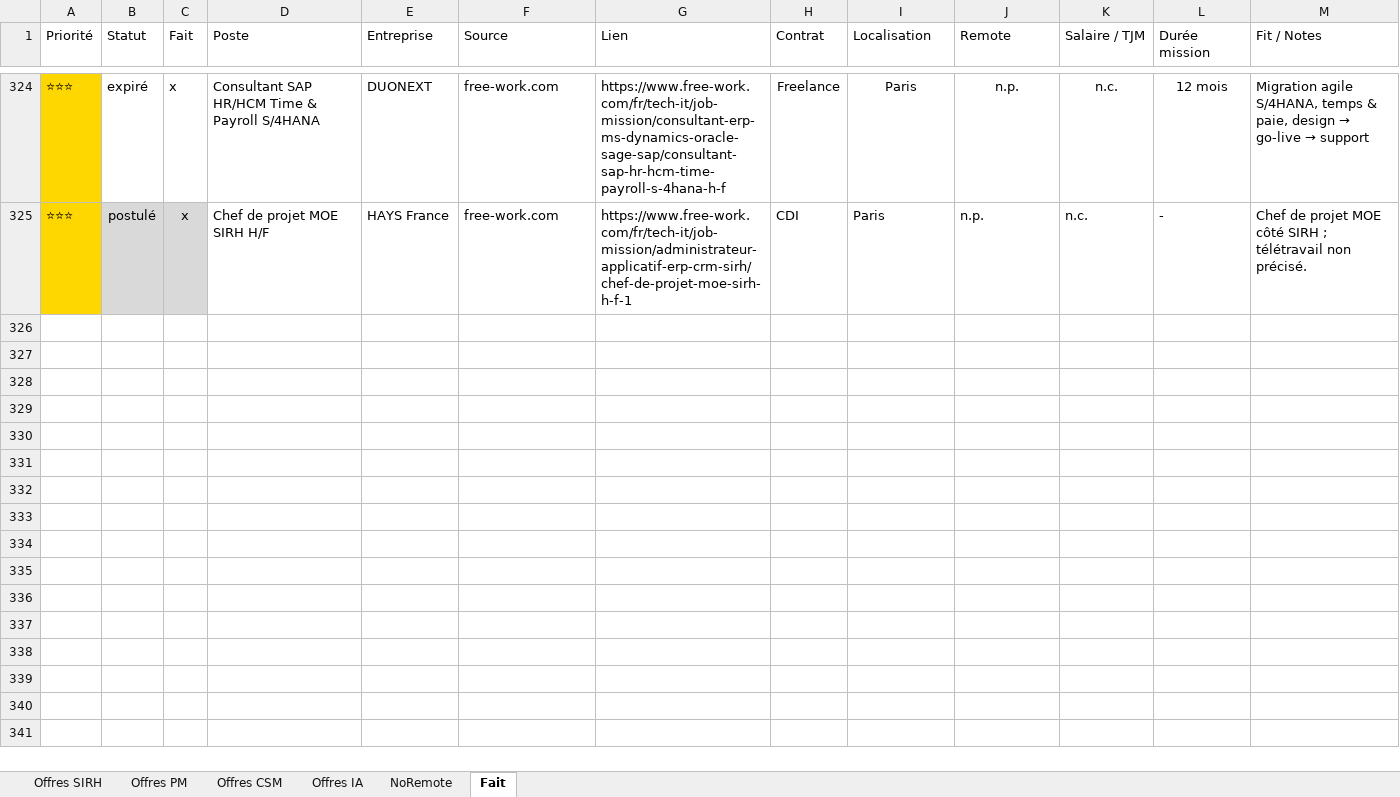
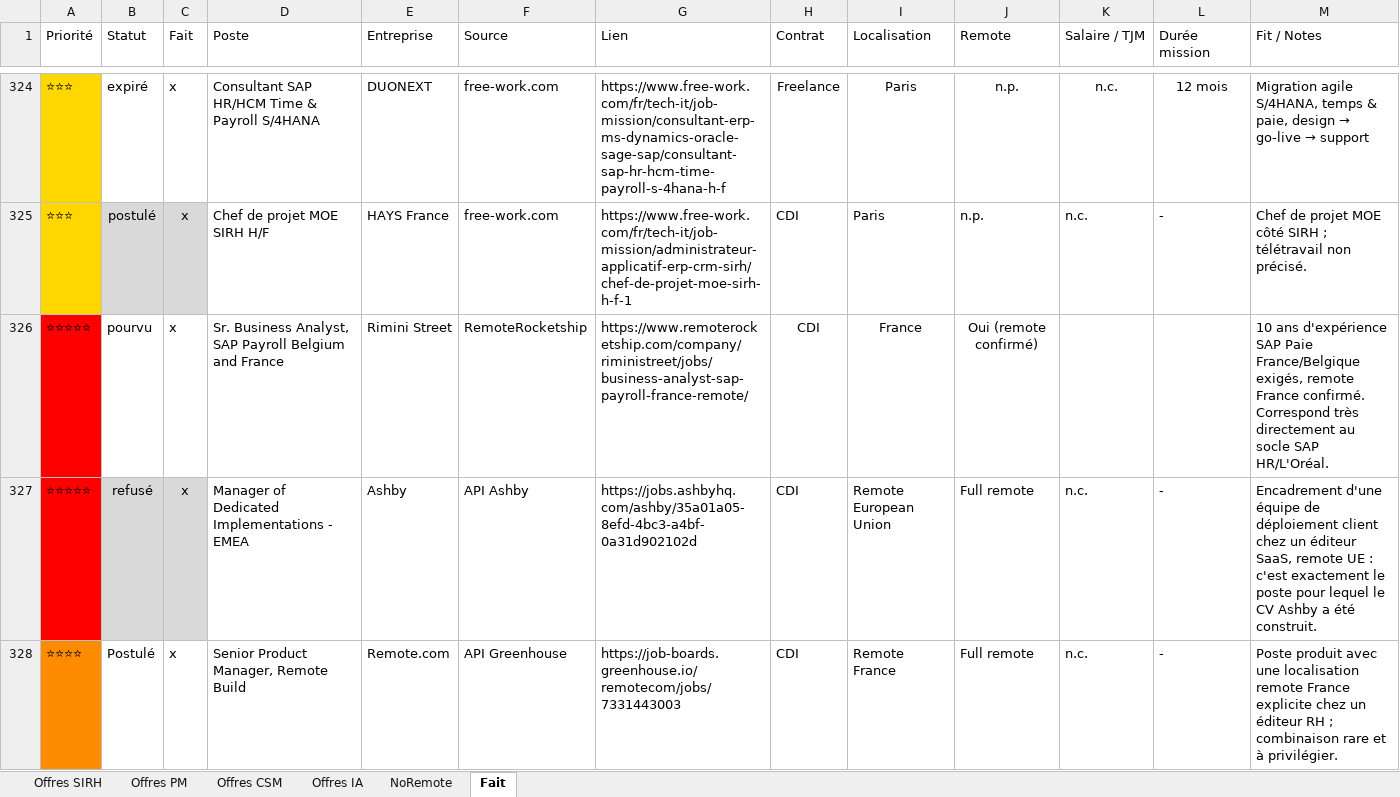
Before and after one commit to MisterZogs/recherche-taf, an Excel workbook: offres_emploi.xlsx, sheet Fait, drawn as a sheet; only a part is shown, gaps mark what is left out; values as stored, in another font and other column widths than the file's, no borders; rows hold the shown columns only; the diff names each change by its address in the sheet, - before the commit and + after, or states it on an @@ line.

```diff
--- a/offres_emploi.xlsx (sheet Fait)
+++ b/offres_emploi.xlsx (sheet Fait)
+row 326: ⭐⭐⭐⭐⭐ | pourvu | x | Sr. Business Analyst, SAP Payroll Belgium and France | Rimini Street | RemoteRocketship | https://www.remoterocketship.com/company/riministreet/jobs/business-analyst-sap-payroll-france-remote/ | CDI | France | Oui (remote confirmé) |  |  | 10 ans d'expérience SAP Paie France/Belgique exigés, remote France confirmé. Correspond très directement au socle SAP HR/L'Oréal.
+row 327: ⭐⭐⭐⭐⭐ | refusé | x | Manager of Dedicated Implementations - EMEA | Ashby | API Ashby | https://jobs.ashbyhq.com/ashby/35a01a05-8efd-4bc3-a4bf-0a31d902102d | CDI | Remote European Union | Full remote | n.c. | - | Encadrement d'une équipe de déploiement client chez un éditeur SaaS, remote UE : c'est exactement le poste pour lequel le CV Ashby a été construit.
+row 328: ⭐⭐⭐⭐ | Postulé | x | Senior Product Manager, Remote Build | Remote.com | API Greenhouse | https://job-boards.greenhouse.io/remotecom/jobs/7331443003 | CDI | Remote France | Full remote | n.c. | - | Poste produit avec une localisation remote France explicite chez un éditeur RH ; combinaison rare et à privilégier.
```
Also changed, not shown: sheet Offres SIRH, sheet Offres PM.
